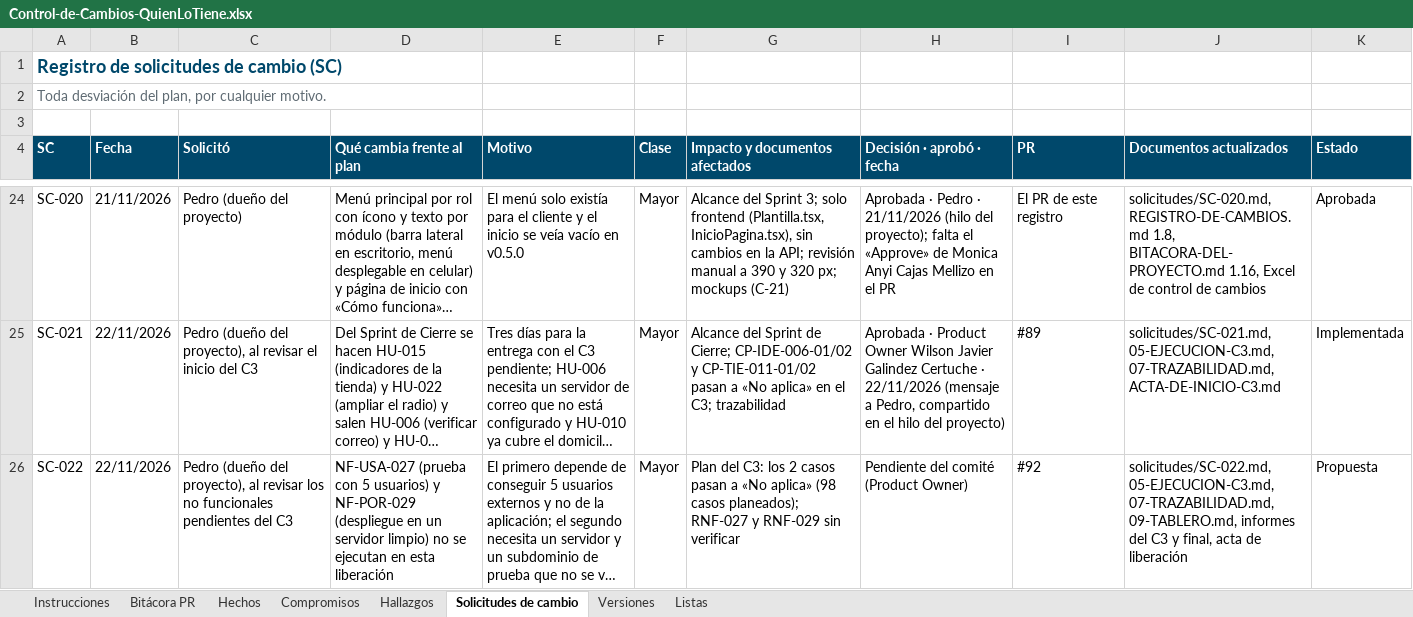
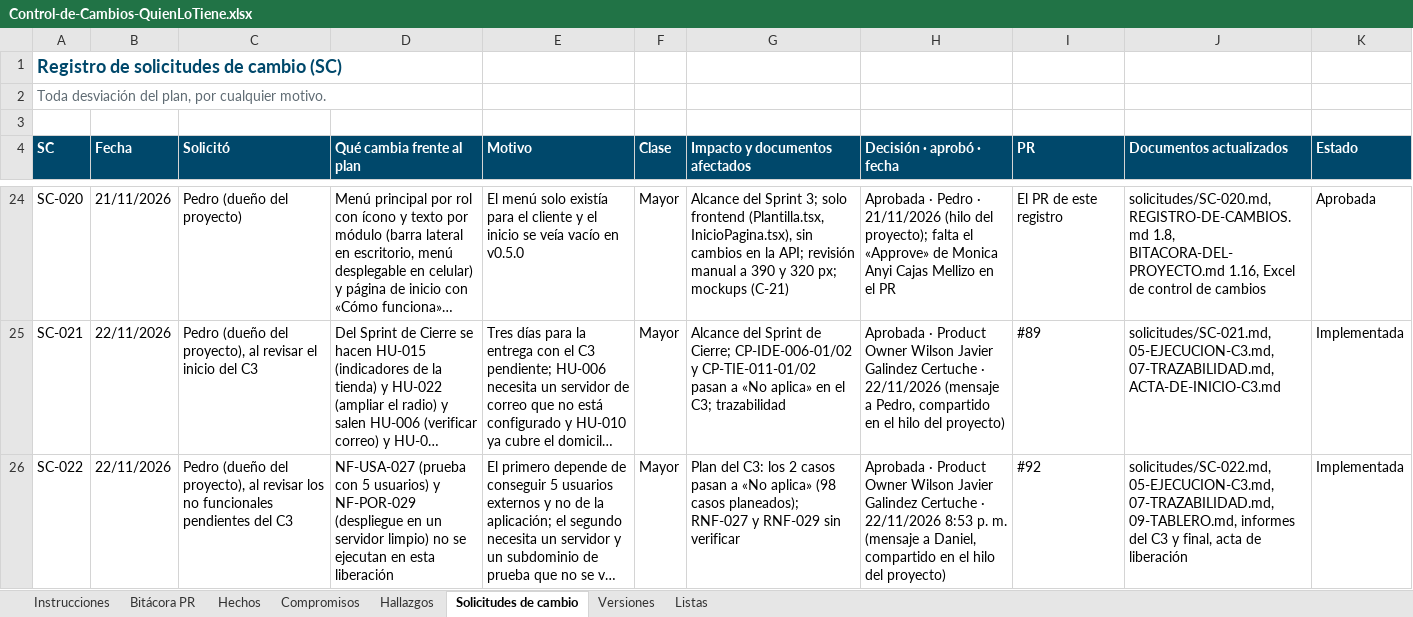
Before and after one commit to Daniel0442123/QuienLoTiene, an Excel workbook: docs/gestion/entregables/Control-de-Cambios-QuienLoTiene.xlsx, sheet Solicitudes de cambio, drawn as a sheet; only a part is shown, gaps mark what is left out; long unchanged cells end in …; values as stored, in another font and other column widths than the file's, no borders; the diff names each change by its address in the sheet, - before the commit and + after, or states it on an @@ line.

```diff
--- a/docs/gestion/entregables/Control-de-Cambios-QuienLoTiene.xlsx (sheet Solicitudes de cambio)
+++ b/docs/gestion/entregables/Control-de-Cambios-QuienLoTiene.xlsx (sheet Solicitudes de cambio)
-H26 (Decisión · aprobó · fecha): Pendiente del comité (Product Owner)
+H26 (Decisión · aprobó · fecha): Aprobada · Product Owner Wilson Javier Galindez Certuche · 22/11/2026 8:53 p. m. (mensaje a Daniel, compartido en el hilo del proyecto)
-K26 (Estado): Propuesta
+K26 (Estado): Implementada
```
Also changed, not shown: sheet Hechos, sheet Instrucciones, sheet Compromisos, docs/pruebas/entregables/Libro-Control-QA-QuienLoTiene-v1.0.xlsx, 10 other files.
